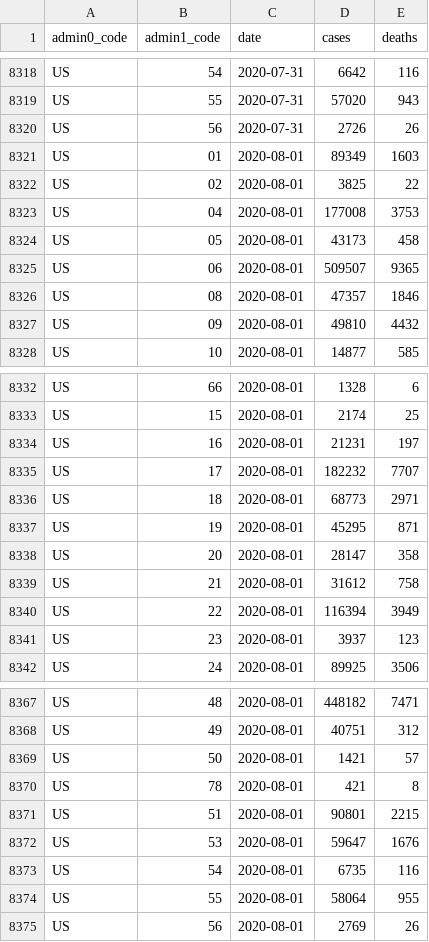
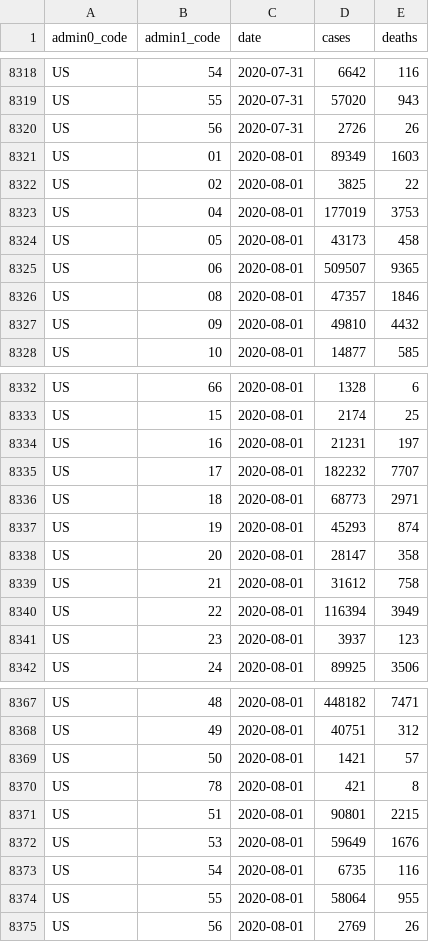
Before and after one commit to covid-open-data/xform-casecount-us-nytimes, a CSV file: output/admin1/US.csv, drawn as a sheet; only a part is shown, gaps mark what is left out.

```diff
--- a/output/admin1/US.csv
+++ b/output/admin1/US.csv
@@ -8322,3 +8322,3 @@ US,01,2020-08-01,89349,1603
 US,02,2020-08-01,3825,22
-US,04,2020-08-01,177008,3753
+US,04,2020-08-01,177019,3753
 US,05,2020-08-01,43173,458
@@ -8336,3 +8336,3 @@ US,17,2020-08-01,182232,7707
 US,18,2020-08-01,68773,2971
-US,19,2020-08-01,45295,871
+US,19,2020-08-01,45293,874
 US,20,2020-08-01,28147,358
@@ -8371,3 +8371,3 @@ US,78,2020-08-01,421,8
 US,51,2020-08-01,90801,2215
-US,53,2020-08-01,59647,1676
+US,53,2020-08-01,59649,1676
 US,54,2020-08-01,6735,116
```
Also changed, not shown: output/admin0/US.csv.
